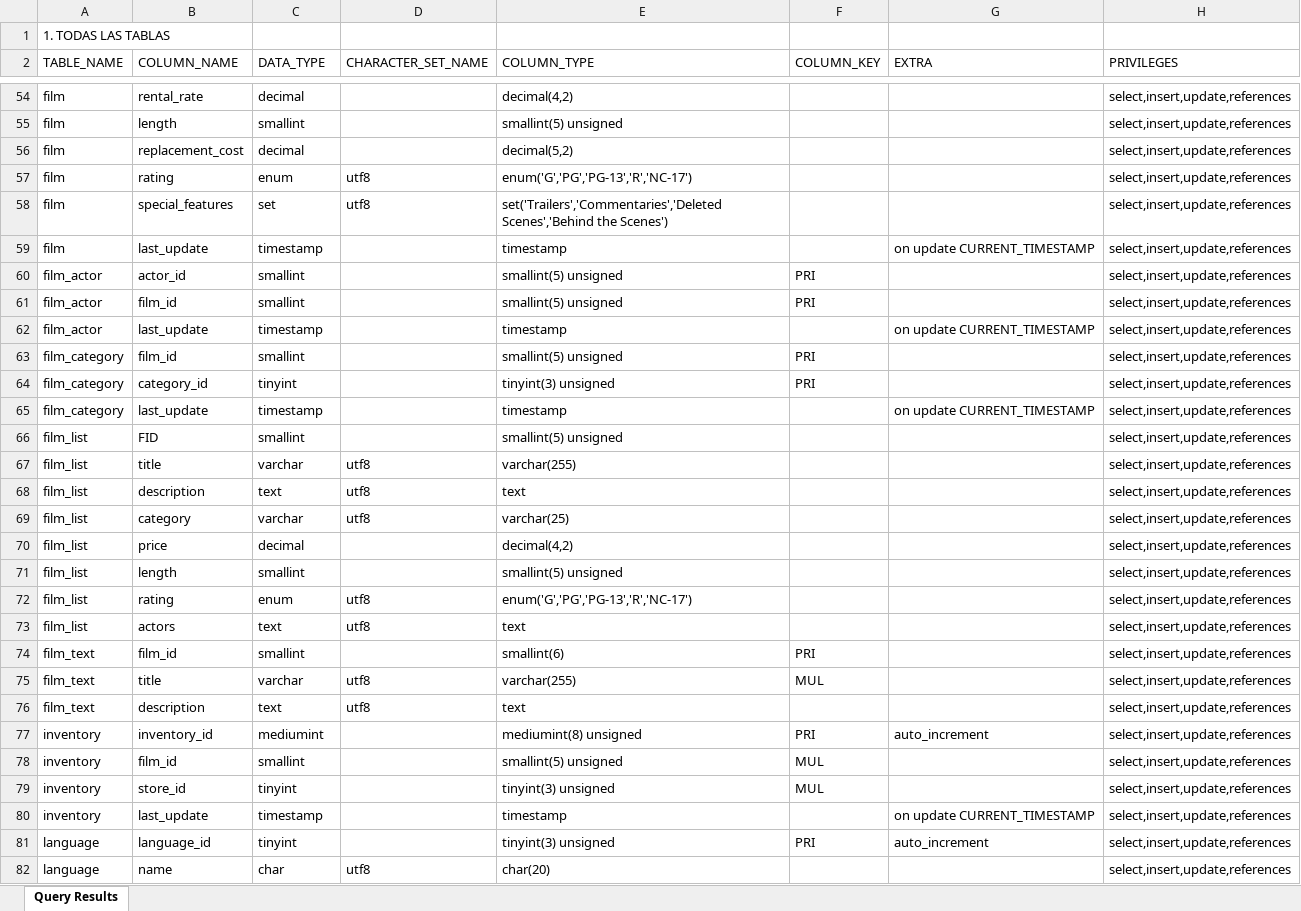
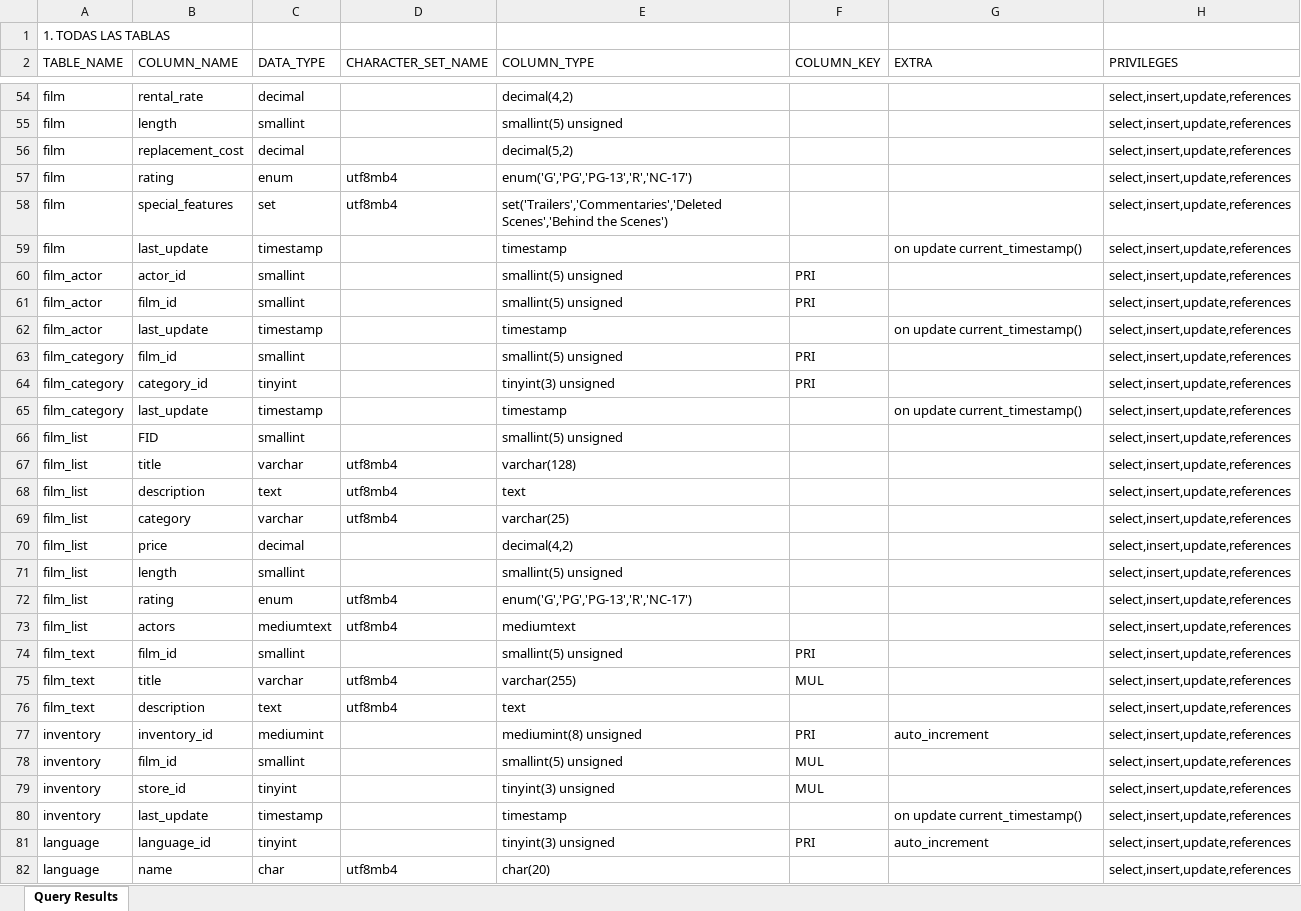
Before and after one commit to BiaBib1/DataBase, an Excel workbook: Analysis_results.xlsx, sheet Query Results, drawn as a sheet; only a part is shown, gaps mark what is left out; values as stored, in another font and other column widths than the file's, no borders; the diff covers the shown part only; the diff names each change by its address in the sheet, - before the commit and + after, or states it on an @@ line.

```diff
--- a/Analysis_results.xlsx (sheet Query Results)
+++ b/Analysis_results.xlsx (sheet Query Results)
-D57:D58 (CHARACTER_SET_NAME): utf8
+D57:D58 (CHARACTER_SET_NAME): utf8mb4
-G59 (EXTRA): on update CURRENT_TIMESTAMP
+G59 (EXTRA): on update current_timestamp()
-G62 (EXTRA): on update CURRENT_TIMESTAMP
+G62 (EXTRA): on update current_timestamp()
-G65 (EXTRA): on update CURRENT_TIMESTAMP
+G65 (EXTRA): on update current_timestamp()
-D67:D69 (CHARACTER_SET_NAME): utf8
+D67:D69 (CHARACTER_SET_NAME): utf8mb4
-E67 (COLUMN_TYPE): varchar(255)
+E67 (COLUMN_TYPE): varchar(128)
-D72:D73 (CHARACTER_SET_NAME): utf8
+D72:D73 (CHARACTER_SET_NAME): utf8mb4
-C73 (DATA_TYPE): text
+C73 (DATA_TYPE): mediumtext
-E73 (COLUMN_TYPE): text
+E73 (COLUMN_TYPE): mediumtext
-E74 (COLUMN_TYPE): smallint(6)
+E74 (COLUMN_TYPE): smallint(5) unsigned
-D75:D76 (CHARACTER_SET_NAME): utf8
+D75:D76 (CHARACTER_SET_NAME): utf8mb4
-G80 (EXTRA): on update CURRENT_TIMESTAMP
+G80 (EXTRA): on update current_timestamp()
-D82 (CHARACTER_SET_NAME): utf8
+D82 (CHARACTER_SET_NAME): utf8mb4
```
Also changed, not shown: 14 moved rows and 64 edited cells elsewhere in this sheet, 1 other file.
